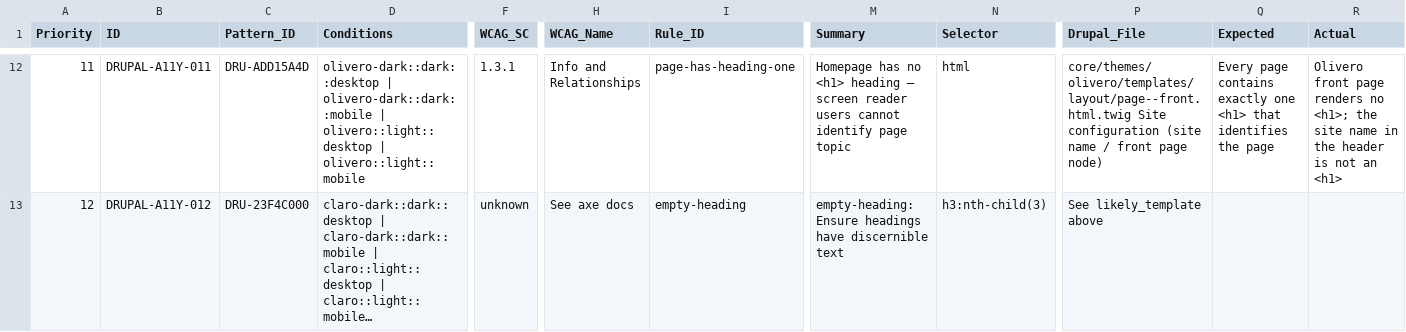
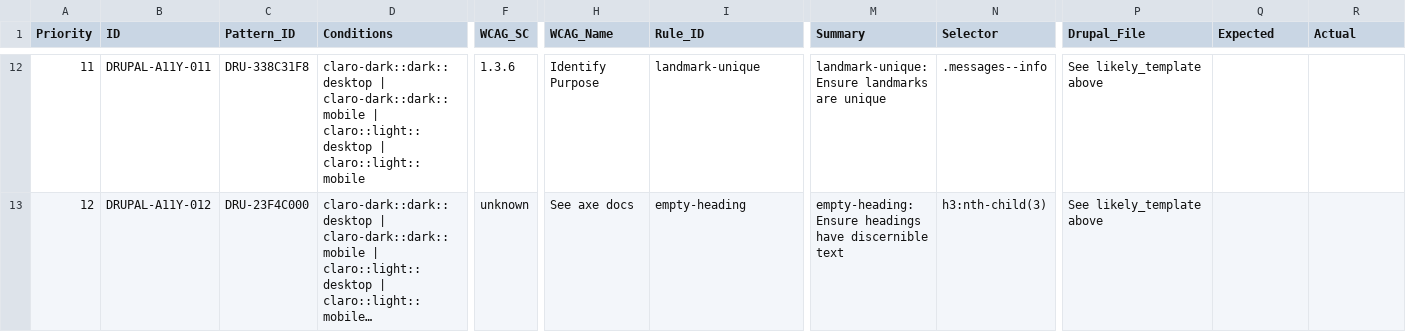
Before and after one commit to mgifford/drupal-core, a CSV file: reports/bugs-2026-05-06.csv, drawn as a sheet; only a part is shown, gaps mark what is left out; long unchanged cells end in …; the diff covers the shown part only; the diff names each change by its address in the sheet, - before the commit and + after, or states it on an @@ line.

```diff
--- a/reports/bugs-2026-05-06.csv
+++ b/reports/bugs-2026-05-06.csv
-C12 (Pattern_ID): DRU-ADD15A4D
+C12 (Pattern_ID): DRU-338C31F8
-D12 (Conditions): olivero-dark::dark::desktop | olivero-dark::dark::mobile | olivero::light::desktop | olivero::light::mobile
+D12 (Conditions): claro-dark::dark::desktop | claro-dark::dark::mobile | claro::light::desktop | claro::light::mobile
-F12 (WCAG_SC): 1.3.1
+F12 (WCAG_SC): 1.3.6
-H12 (WCAG_Name): Info and Relationships
+H12 (WCAG_Name): Identify Purpose
-I12 (Rule_ID): page-has-heading-one
+I12 (Rule_ID): landmark-unique
-M12 (Summary): Homepage has no <h1> heading — screen reader users cannot identify page topic
+M12 (Summary): landmark-unique: Ensure landmarks are unique
-N12 (Selector): html
+N12 (Selector): .messages--info
-P12 (Drupal_File): core/themes/olivero/templates/layout/page--front.html.twig Site configuration (site name / front page node)
+P12 (Drupal_File): See likely_template above
-Q12 (Expected): Every page contains exactly one <h1> that identifies the page
+Q12 (Expected): (empty)
-R12 (Actual): Olivero front page renders no <h1>; the site name in the header is not an <h1>
+R12 (Actual): (empty)
```
Also changed, not shown: 41 edited cells elsewhere in this file, reports/bugs-latest.csv, 53 other files.
